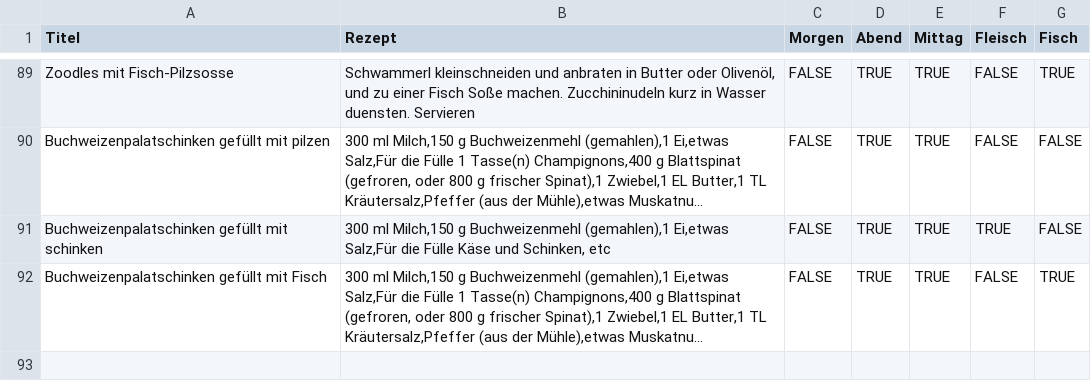
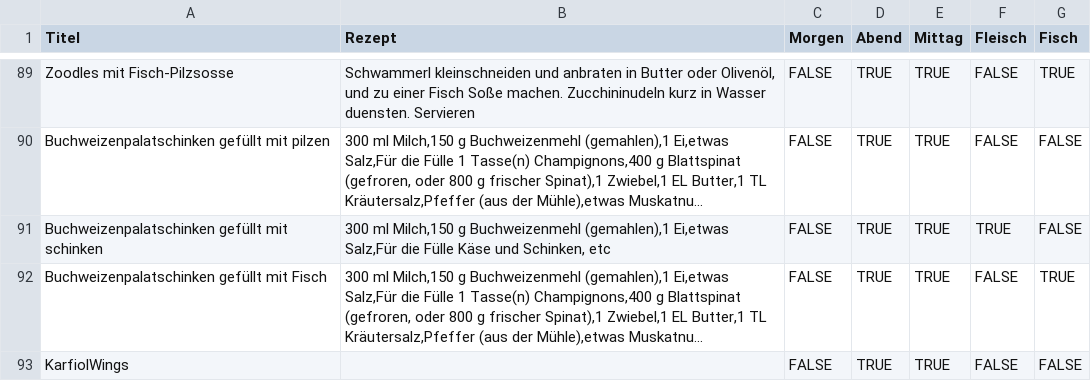
Before and after one commit to alexandermolin/meal-plan, a CSV file: rezepte.csv, drawn as a sheet; only a part is shown, gaps mark what is left out; long unchanged cells end in …; the diff names each change by its address in the sheet, - before the commit and + after, or states it on an @@ line.

Commit message:
Update rezepte kafiolwings

```diff
--- a/rezepte.csv
+++ b/rezepte.csv
+row 93: KarfiolWings |  | FALSE | TRUE | TRUE | FALSE | FALSE
```
